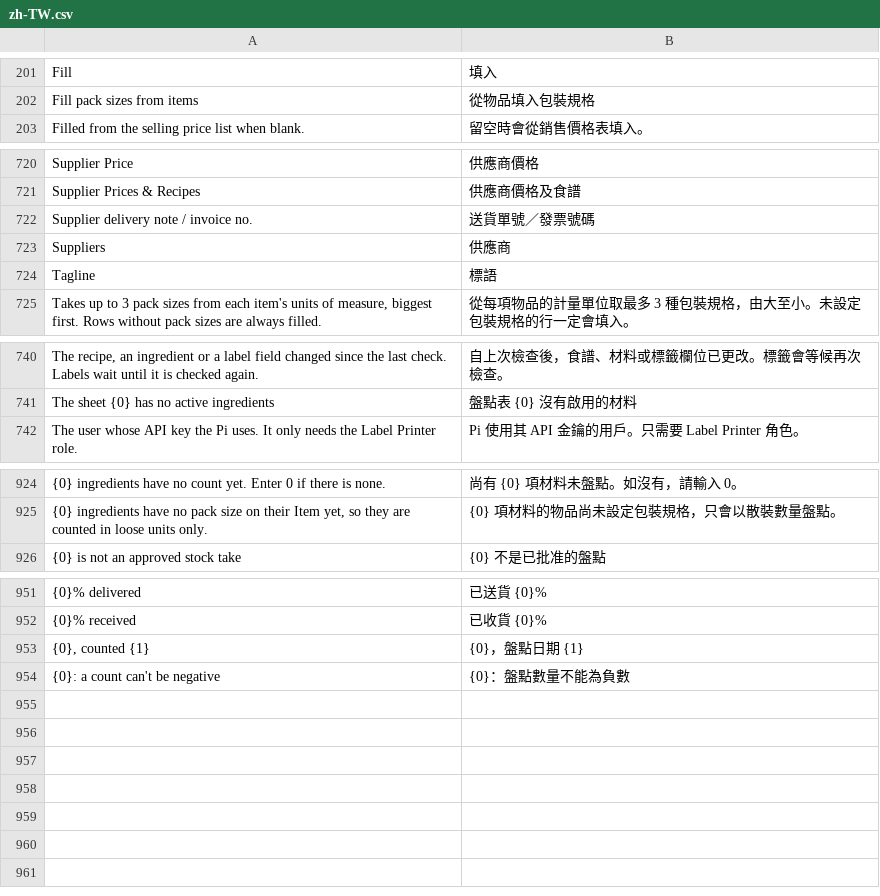
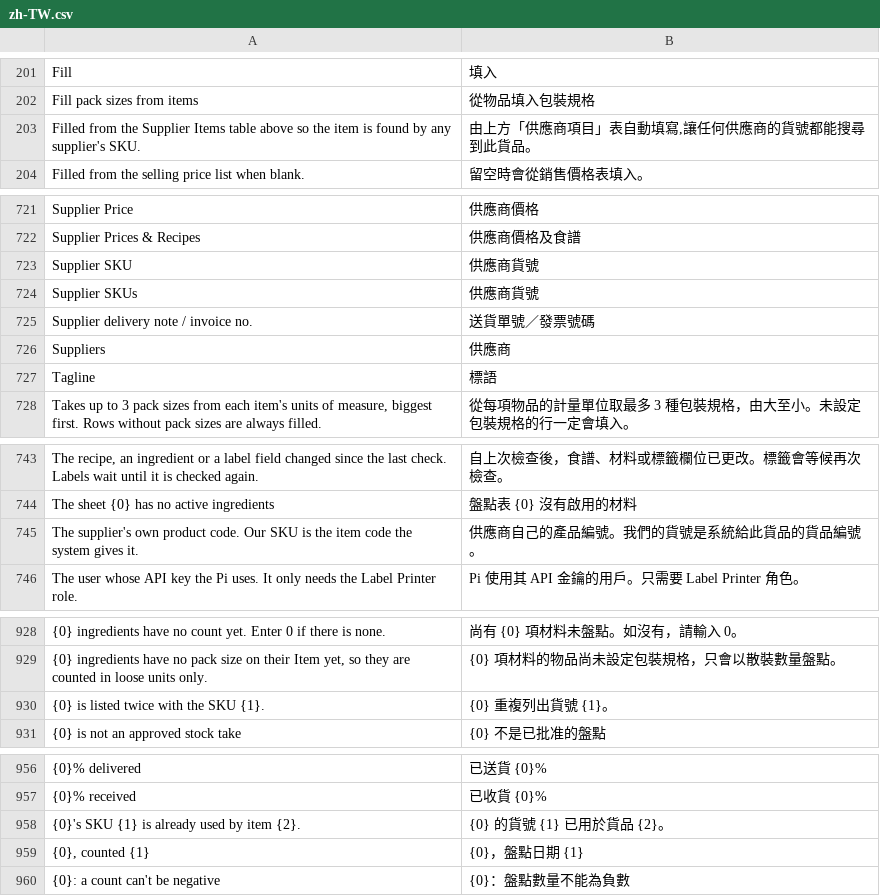
Before and after one commit to franciscobarria-oss/Happyconcepts, a CSV file: happy_kitchen/translations/zh-TW.csv, drawn as a sheet; only a part is shown, gaps mark what is left out; the diff names each change by its address in the sheet, - before the commit and + after, or states it on an @@ line.

```diff
--- a/happy_kitchen/translations/zh-TW.csv
+++ b/happy_kitchen/translations/zh-TW.csv
+row 203: Filled from the Supplier Items table above so the item is found by any supplier's SKU. | 由上方「供應商項目」表自動填寫,讓任何供應商的貨號都能搜尋到此貨品。
+row 723: Supplier SKU | 供應商貨號
+row 724: Supplier SKUs | 供應商貨號
+row 745: The supplier's own product code. Our SKU is the item code the system gives it. | 供應商自己的產品編號。我們的貨號是系統給此貨品的貨品編號。
+row 930: {0} is listed twice with the SKU {1}. | {0} 重複列出貨號 {1}。
+row 958: {0}'s SKU {1} is already used by item {2}. | {0} 的貨號 {1} 已用於貨品 {2}。
```
Also changed, not shown: 14 other files.
